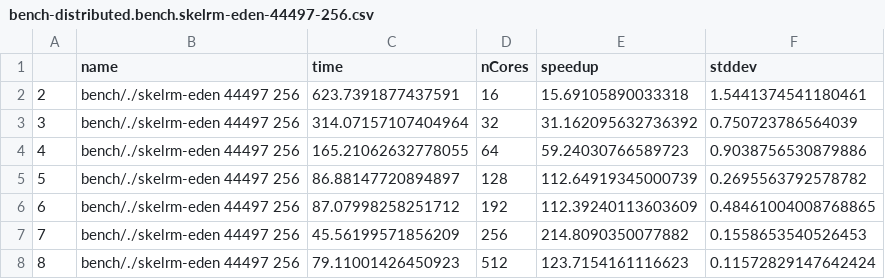
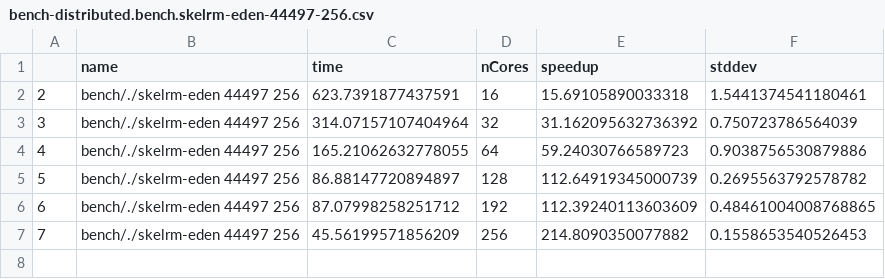
Before and after one commit to Parrows/Parrows, a CSV file: paper/content/benchmarks/distributed-rm/bench-distributed.bench.skelrm-eden-44497-256.csv, drawn as a sheet; the diff names each change by its address in the sheet, - before the commit and + after, or states it on an @@ line.

```diff
--- a/paper/content/benchmarks/distributed-rm/bench-distributed.bench.skelrm-eden-44497-256.csv
+++ b/paper/content/benchmarks/distributed-rm/bench-distributed.bench.skelrm-eden-44497-256.csv
-row 8: 8 | bench/./skelrm-eden 44497 256 | 79.11001426450923 | 512 | 123.7154161116623 | 0.11572829147642424
```
Also changed, not shown: paper/content/benchmarks/distributed-rm/44497-256-diff.csv, paper/content/benchmarks/distributed-rm/bench-distributed.bench.skelrm-parrows-44497-256.csv, 4 other files.
